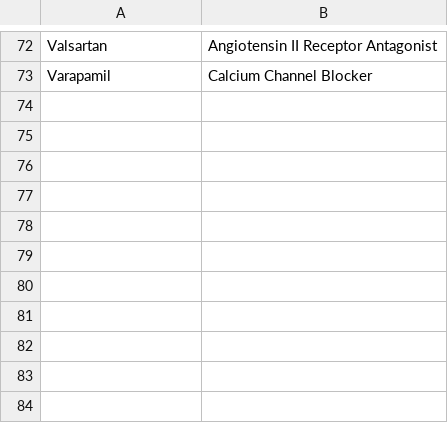
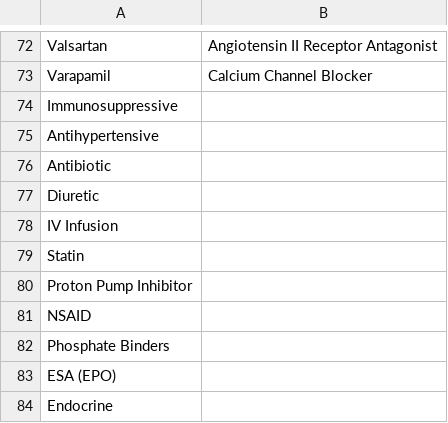
Before and after one commit to renalreg/radar, a CSV file: migration/data/drugs.csv, drawn as a sheet; only a part is shown, gaps mark what is left out; the diff names each change by its address in the sheet, - before the commit and + after, or states it on an @@ line.

Commit message:
Add parent drugs

```diff
--- a/migration/data/drugs.csv
+++ b/migration/data/drugs.csv
+row 74: Immunosuppressive
+row 75: Antihypertensive
+row 76: Antibiotic
+row 77: Diuretic
+row 78: IV Infusion
+row 79: Statin
+row 80: Proton Pump Inhibitor
+row 81: NSAID
+row 82: Phosphate Binders
+row 83: ESA (EPO)
+row 84: Endocrine
```
